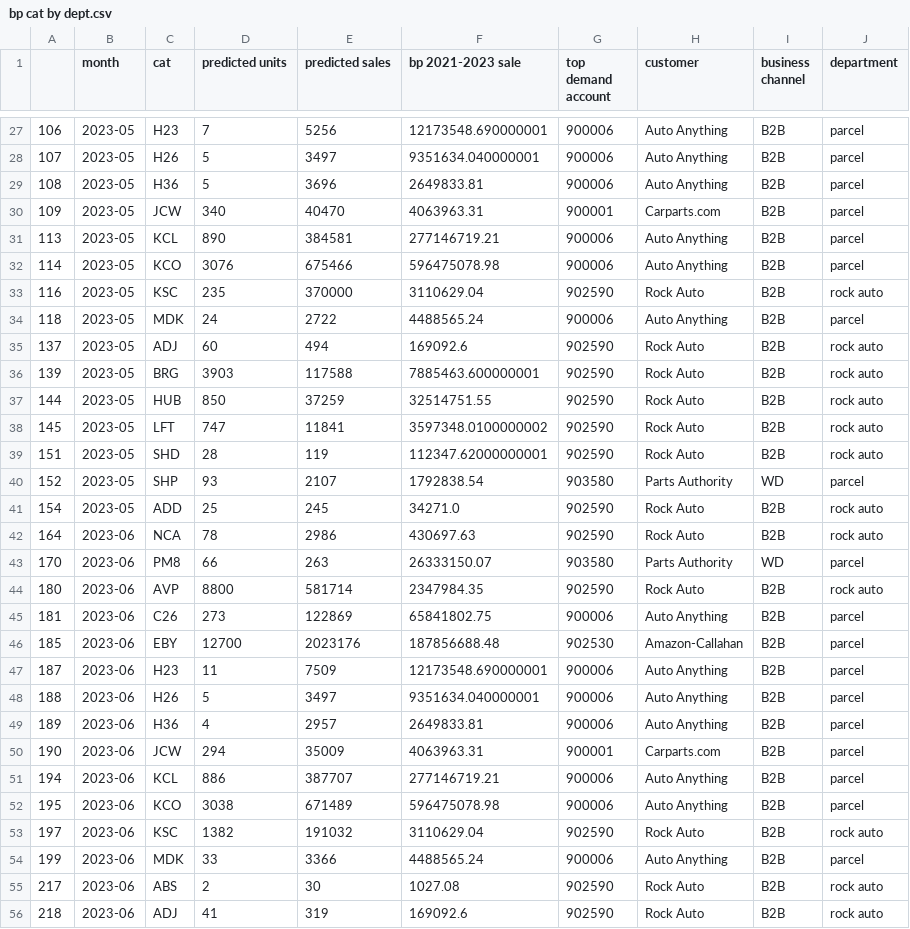
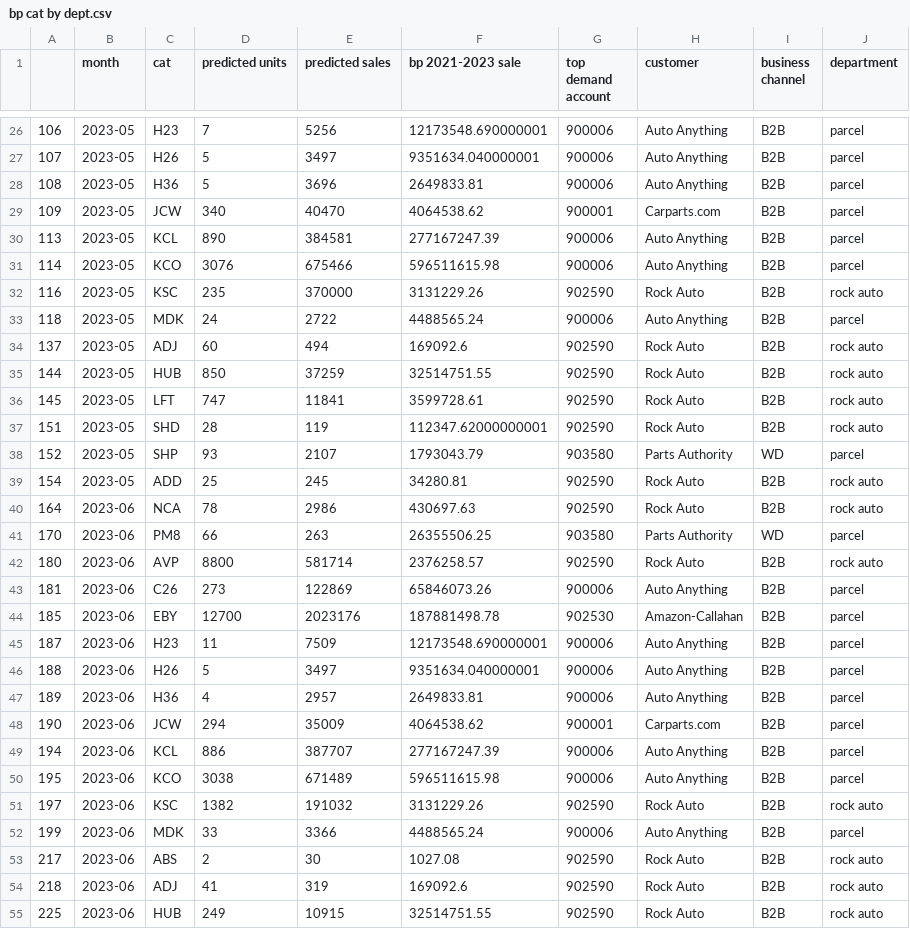
Before and after one commit to MisterAwo/data, a CSV file: bp cat by dept.csv, drawn as a sheet; only a part is shown, gaps mark what is left out; the shorter side is filled out with more unchanged rows; the diff covers the shown part only.

```diff
--- a/bp cat by dept.csv
+++ b/bp cat by dept.csv
@@ -29,19 +28,18 @@
 108,2023-05,H36,5,3696,2649833.81,900006,Auto Anything,B2B,parcel
-109,2023-05,JCW,340,40470,4063963.31,900001,Carparts.com,B2B,parcel
-113,2023-05,KCL,890,384581,277146719.21,900006,Auto Anything,B2B,parcel
-114,2023-05,KCO,3076,675466,596475078.98,900006,Auto Anything,B2B,parcel
-116,2023-05,KSC,235,370000,3110629.04,902590,Rock Auto,B2B,rock auto
+109,2023-05,JCW,340,40470,4064538.62,900001,Carparts.com,B2B,parcel
+113,2023-05,KCL,890,384581,277167247.39,900006,Auto Anything,B2B,parcel
+114,2023-05,KCO,3076,675466,596511615.98,900006,Auto Anything,B2B,parcel
+116,2023-05,KSC,235,370000,3131229.26,902590,Rock Auto,B2B,rock auto
 118,2023-05,MDK,24,2722,4488565.24,900006,Auto Anything,B2B,parcel
 137,2023-05,ADJ,60,494,169092.6,902590,Rock Auto,B2B,rock auto
-139,2023-05,BRG,3903,117588,7885463.600000001,902590,Rock Auto,B2B,rock auto
 144,2023-05,HUB,850,37259,32514751.55,902590,Rock Auto,B2B,rock auto
-145,2023-05,LFT,747,11841,3597348.0100000002,902590,Rock Auto,B2B,rock auto
+145,2023-05,LFT,747,11841,3599728.61,902590,Rock Auto,B2B,rock auto
 151,2023-05,SHD,28,119,112347.62000000001,902590,Rock Auto,B2B,rock auto
-152,2023-05,SHP,93,2107,1792838.54,903580,Parts Authority,WD,parcel
-154,2023-05,ADD,25,245,34271.0,902590,Rock Auto,B2B,rock auto
+152,2023-05,SHP,93,2107,1793043.79,903580,Parts Authority,WD,parcel
+154,2023-05,ADD,25,245,34280.81,902590,Rock Auto,B2B,rock auto
 164,2023-06,NCA,78,2986,430697.63,902590,Rock Auto,B2B,rock auto
-170,2023-06,PM8,66,263,26333150.07,903580,Parts Authority,WD,parcel
-180,2023-06,AVP,8800,581714,2347984.35,902590,Rock Auto,B2B,rock auto
-181,2023-06,C26,273,122869,65841802.75,900006,Auto Anything,B2B,parcel
-185,2023-06,EBY,12700,2023176,187856688.48,902530,Amazon-Callahan,B2B,parcel
+170,2023-06,PM8,66,263,26355506.25,903580,Parts Authority,WD,parcel
+180,2023-06,AVP,8800,581714,2376258.57,902590,Rock Auto,B2B,rock auto
+181,2023-06,C26,273,122869,65846073.26,900006,Auto Anything,B2B,parcel
+185,2023-06,EBY,12700,2023176,187881498.78,902530,Amazon-Callahan,B2B,parcel
 187,2023-06,H23,11,7509,12173548.690000001,900006,Auto Anything,B2B,parcel
@@ -49,6 +47,6 @@
 189,2023-06,H36,4,2957,2649833.81,900006,Auto Anything,B2B,parcel
-190,2023-06,JCW,294,35009,4063963.31,900001,Carparts.com,B2B,parcel
-194,2023-06,KCL,886,387707,277146719.21,900006,Auto Anything,B2B,parcel
-195,2023-06,KCO,3038,671489,596475078.98,900006,Auto Anything,B2B,parcel
-197,2023-06,KSC,1382,191032,3110629.04,902590,Rock Auto,B2B,rock auto
+190,2023-06,JCW,294,35009,4064538.62,900001,Carparts.com,B2B,parcel
+194,2023-06,KCL,886,387707,277167247.39,900006,Auto Anything,B2B,parcel
+195,2023-06,KCO,3038,671489,596511615.98,900006,Auto Anything,B2B,parcel
+197,2023-06,KSC,1382,191032,3131229.26,902590,Rock Auto,B2B,rock auto
 199,2023-06,MDK,33,3366,4488565.24,900006,Auto Anything,B2B,parcel
```
Also changed, not shown: 8 removed rows and 85 edited cells elsewhere in this file, hk cat by dept.csv, 1 other file.
